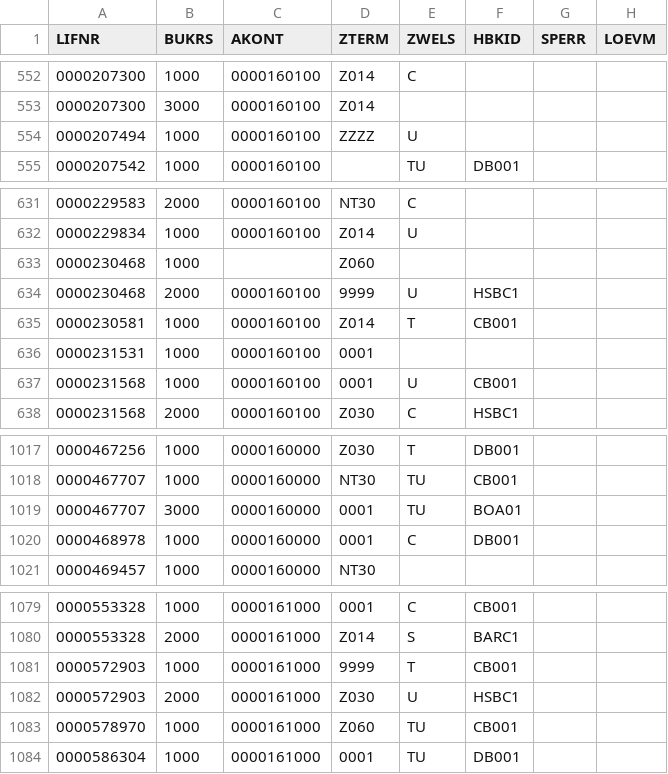
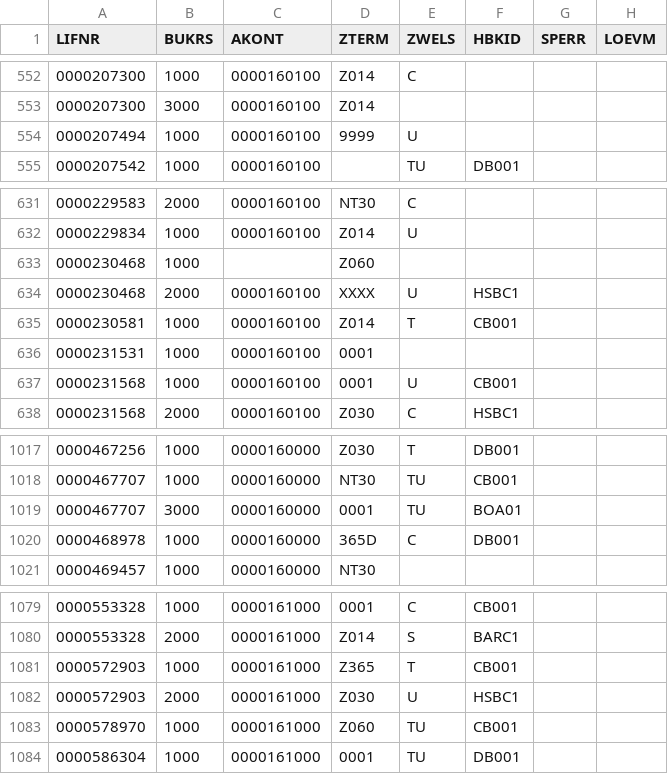
Before and after one commit to viswanadhchakravarthi/SAP_DM_DQ, a CSV file: client_data/acme-retail/vendor-master/LFB1.csv (was client_data/acme-retail/LFB1.csv), drawn as a sheet; only a part is shown, gaps mark what is left out; the diff covers the shown part only.

```diff
--- a/client_data/acme-retail/LFB1.csv
+++ b/client_data/acme-retail/vendor-master/LFB1.csv
@@ -553,3 +553,3 @@ LIFNR,BUKRS,AKONT,ZTERM,ZWELS,HBKID,SPERR,LOEVM
 0000207300,3000,0000160100,Z014,,,,
-0000207494,1000,0000160100,ZZZZ,U,,,
+0000207494,1000,0000160100,9999,U,,,
 0000207542,1000,0000160100,,TU,DB001,,
@@ -633,3 +633,3 @@ LIFNR,BUKRS,AKONT,ZTERM,ZWELS,HBKID,SPERR,LOEVM
 0000230468,1000,,Z060,,,,
-0000230468,2000,0000160100,9999,U,HSBC1,,
+0000230468,2000,0000160100,XXXX,U,HSBC1,,
 0000230581,1000,0000160100,Z014,T,CB001,,
@@ -1019,3 +1019,3 @@ LIFNR,BUKRS,AKONT,ZTERM,ZWELS,HBKID,SPERR,LOEVM
 0000467707,3000,0000160000,0001,TU,BOA01,,
-0000468978,1000,0000160000,0001,C,DB001,,
+0000468978,1000,0000160000,365D,C,DB001,,
 0000469457,1000,0000160000,NT30,,,,
@@ -1080,3 +1080,3 @@ LIFNR,BUKRS,AKONT,ZTERM,ZWELS,HBKID,SPERR,LOEVM
 0000553328,2000,0000161000,Z014,S,BARC1,,
-0000572903,1000,0000161000,9999,T,CB001,,
+0000572903,1000,0000161000,Z365,T,CB001,,
 0000572903,2000,0000161000,Z030,U,HSBC1,,
```
Also changed, not shown: 6 added rows and 4 edited cells elsewhere in this file, client_data/acme-retail/vendor-master/LFM1.csv, 36 other files.
